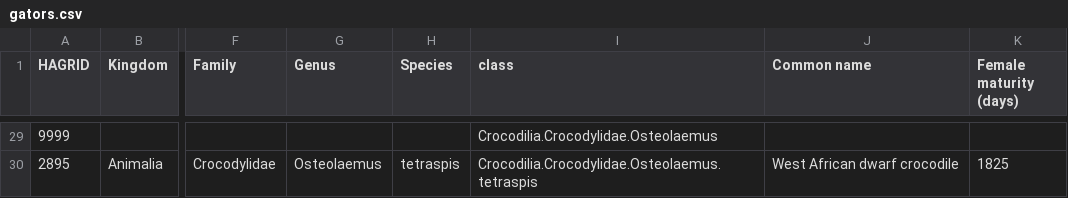
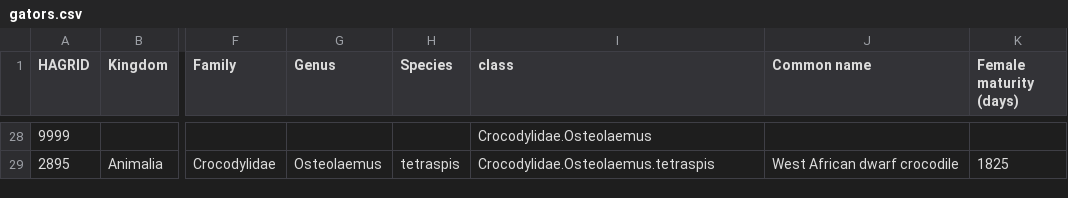
Before and after one commit to cs573-21s/04-multiple-views, a CSV file: gators.csv, drawn as a sheet; only a part is shown, gaps mark what is left out; addresses are those after the commit; the diff covers the shown part only; the diff names each change by its address in the sheet, - before the commit and + after, or states it on an @@ line.

```diff
--- a/gators.csv
+++ b/gators.csv
-I28 (class): Crocodilia.Crocodylidae.Osteolaemus
+I28 (class): Crocodylidae.Osteolaemus
-I29 (class): Crocodilia.Crocodylidae.Osteolaemus.tetraspis
+I29 (class): Crocodylidae.Osteolaemus.tetraspis
```
Also changed, not shown: 1 removed row and 26 edited cells elsewhere in this file.
